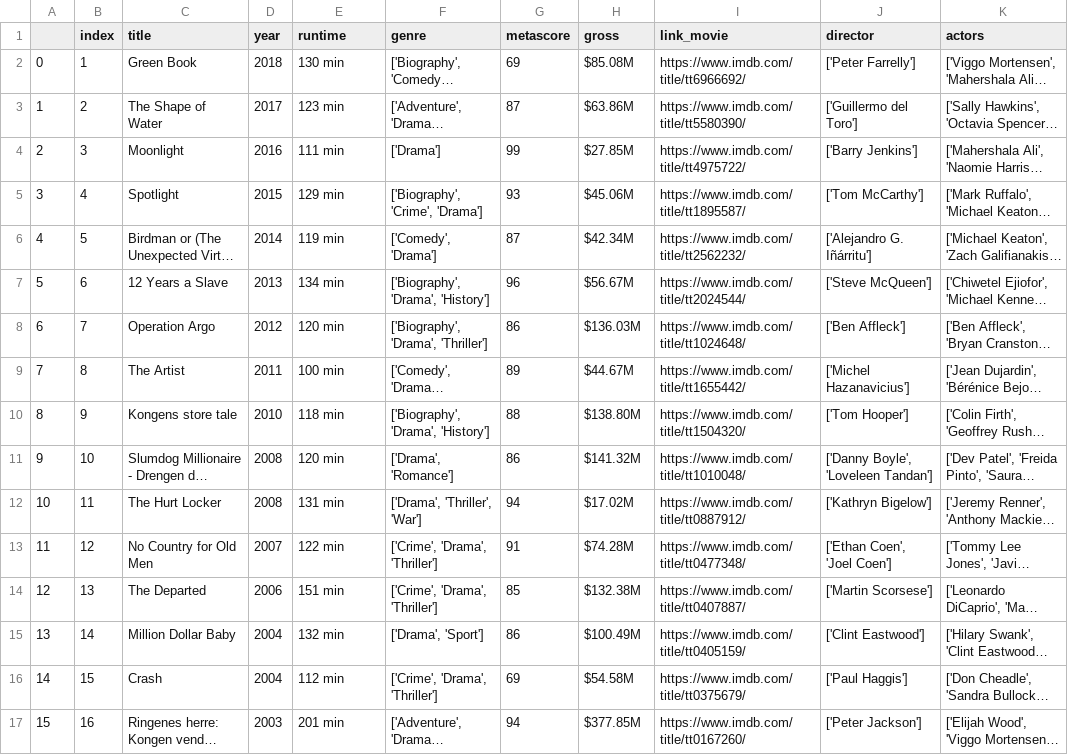
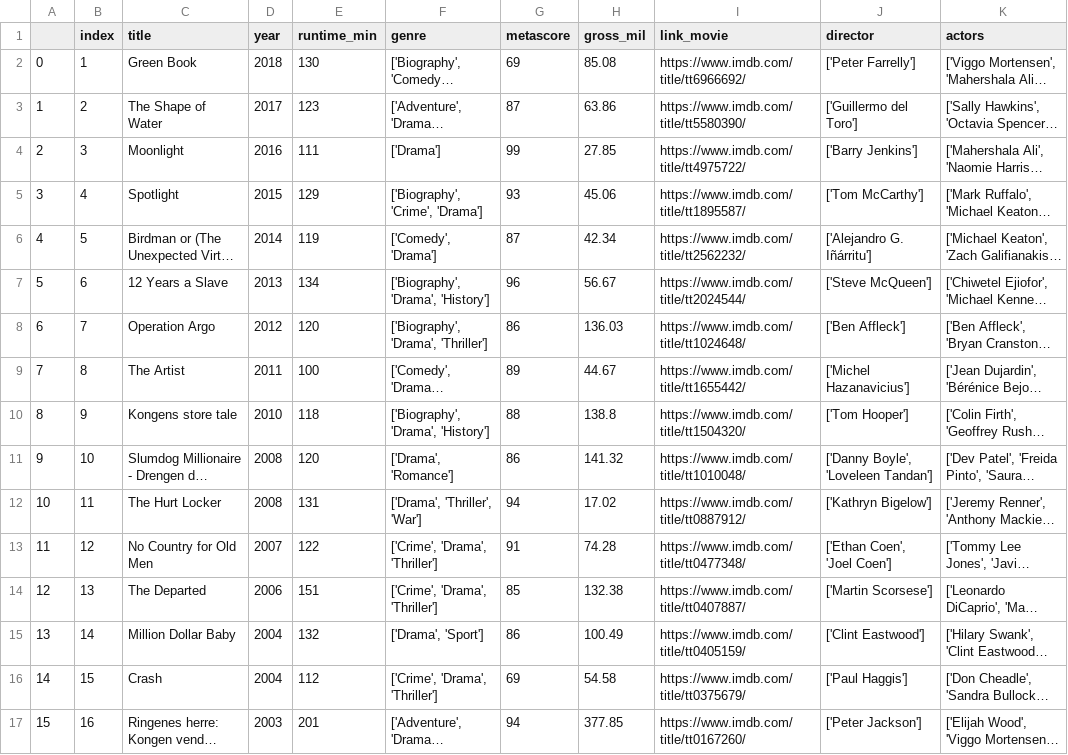
Before and after one commit to JohannesHoseth/Team-Leo, a CSV file: oscar_winners.csv, drawn as a sheet; only a part is shown; long unchanged cells end in …; the diff covers the shown part only; the diff names each change by its address in the sheet, - before the commit and + after, or states it on an @@ line.

```diff
--- a/oscar_winners.csv
+++ b/oscar_winners.csv
-E1: runtime
+E1: runtime_min
-H1: gross
+H1: gross_mil
-E2 (runtime_min): 130 min
+E2 (runtime_min): 130
-H2 (gross_mil): $85.08M
+H2 (gross_mil): 85.08
-E3 (runtime_min): 123 min
+E3 (runtime_min): 123
-H3 (gross_mil): $63.86M
+H3 (gross_mil): 63.86
-E4 (runtime_min): 111 min
+E4 (runtime_min): 111
-H4 (gross_mil): $27.85M
+H4 (gross_mil): 27.85
-E5 (runtime_min): 129 min
+E5 (runtime_min): 129
-H5 (gross_mil): $45.06M
+H5 (gross_mil): 45.06
-E6 (runtime_min): 119 min
+E6 (runtime_min): 119
-H6 (gross_mil): $42.34M
+H6 (gross_mil): 42.34
-E7 (runtime_min): 134 min
+E7 (runtime_min): 134
-H7 (gross_mil): $56.67M
+H7 (gross_mil): 56.67
-E8 (runtime_min): 120 min
+E8 (runtime_min): 120
-H8 (gross_mil): $136.03M
+H8 (gross_mil): 136.03
-E9 (runtime_min): 100 min
+E9 (runtime_min): 100
-H9 (gross_mil): $44.67M
+H9 (gross_mil): 44.67
-E10 (runtime_min): 118 min
+E10 (runtime_min): 118
-H10 (gross_mil): $138.80M
+H10 (gross_mil): 138.8
-E11 (runtime_min): 120 min
+E11 (runtime_min): 120
-H11 (gross_mil): $141.32M
+H11 (gross_mil): 141.32
-E12 (runtime_min): 131 min
+E12 (runtime_min): 131
-H12 (gross_mil): $17.02M
+H12 (gross_mil): 17.02
-E13 (runtime_min): 122 min
+E13 (runtime_min): 122
-H13 (gross_mil): $74.28M
+H13 (gross_mil): 74.28
-E14 (runtime_min): 151 min
+E14 (runtime_min): 151
-H14 (gross_mil): $132.38M
+H14 (gross_mil): 132.38
-E15 (runtime_min): 132 min
+E15 (runtime_min): 132
-H15 (gross_mil): $100.49M
+H15 (gross_mil): 100.49
-E16 (runtime_min): 112 min
+E16 (runtime_min): 112
-H16 (gross_mil): $54.58M
+H16 (gross_mil): 54.58
-E17 (runtime_min): 201 min
+E17 (runtime_min): 201
-H17 (gross_mil): $377.85M
+H17 (gross_mil): 377.85
```
Also changed, not shown: 140 edited cells elsewhere in this file, oscar_nominees.csv, oscar_winners_log.csv, 1 other file.
